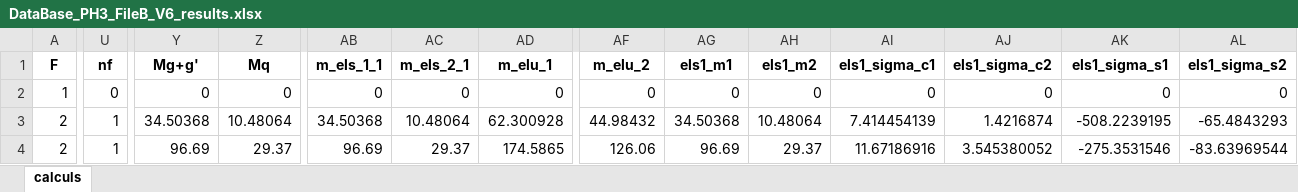
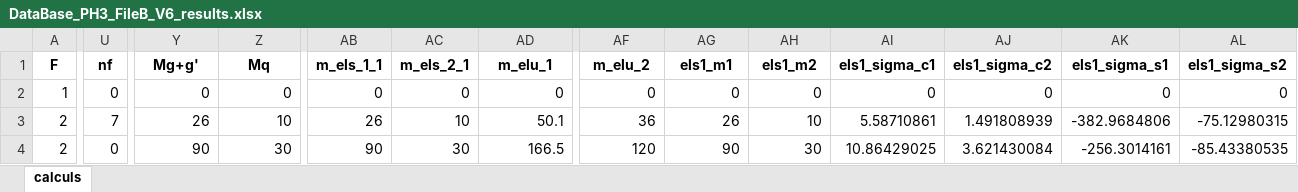
Before and after one commit to phil-vivant/Citallios, an Excel workbook: Calculs/PH3/DataBase_PH3_FileB_V6_results.xlsx, sheet calculs, drawn as a sheet; only a part is shown, gaps mark what is left out; values as stored, in another font and other column widths than the file's, no borders; the diff covers the shown part only; the diff names each change by its address in the sheet, - before the commit and + after, or states it on an @@ line.

```diff
--- a/Calculs/PH3/DataBase_PH3_FileB_V6_results.xlsx (sheet calculs)
+++ b/Calculs/PH3/DataBase_PH3_FileB_V6_results.xlsx (sheet calculs)
-U3 (nf): 1
+U3 (nf): 7
-Y3 (Mg+g'): 34.50368
+Y3 (Mg+g'): 26
-Z3 (Mq): 10.48064
+Z3 (Mq): 10
-AB3 (m_els_1_1): 34.50368
+AB3 (m_els_1_1): 26
-AC3 (m_els_2_1): 10.48064
+AC3 (m_els_2_1): 10
-AD3 (m_elu_1): 62.300928
+AD3 (m_elu_1): 50.1
-AF3 (m_elu_2): 44.98432
+AF3 (m_elu_2): 36
-AG3 (els1_m1): 34.50368
+AG3 (els1_m1): 26
-AH3 (els1_m2): 10.48064
+AH3 (els1_m2): 10
-AI3 (els1_sigma_c1): 7.414454139
+AI3 (els1_sigma_c1): 5.58710861
-AJ3 (els1_sigma_c2): 1.4216874
+AJ3 (els1_sigma_c2): 1.491808939
-AK3 (els1_sigma_s1): -508.2239195
+AK3 (els1_sigma_s1): -382.9684806
-AL3 (els1_sigma_s2): -65.4843293
+AL3 (els1_sigma_s2): -75.12980315
-U4 (nf): 1
+U4 (nf): 0
-Y4 (Mg+g'): 96.69
+Y4 (Mg+g'): 90
-Z4 (Mq): 29.37
+Z4 (Mq): 30
-AB4 (m_els_1_1): 96.69
+AB4 (m_els_1_1): 90
-AC4 (m_els_2_1): 29.37
+AC4 (m_els_2_1): 30
-AD4 (m_elu_1): 174.5865
+AD4 (m_elu_1): 166.5
-AF4 (m_elu_2): 126.06
+AF4 (m_elu_2): 120
-AG4 (els1_m1): 96.69
+AG4 (els1_m1): 90
-AH4 (els1_m2): 29.37
+AH4 (els1_m2): 30
-AI4 (els1_sigma_c1): 11.67186916
+AI4 (els1_sigma_c1): 10.86429025
-AJ4 (els1_sigma_c2): 3.545380052
+AJ4 (els1_sigma_c2): 3.621430084
-AK4 (els1_sigma_s1): -275.3531546
+AK4 (els1_sigma_s1): -256.3014161
-AL4 (els1_sigma_s2): -83.63969544
+AL4 (els1_sigma_s2): -85.43380535
```
Also changed, not shown: 1123 edited cells elsewhere in this sheet, Calculs/PH2/DataBase_PH2_File B_Divers_V6.xlsx, Calculs/PH2/DataBase_PH2_File B_Divers_V6_results.xlsx, 16 other files.
